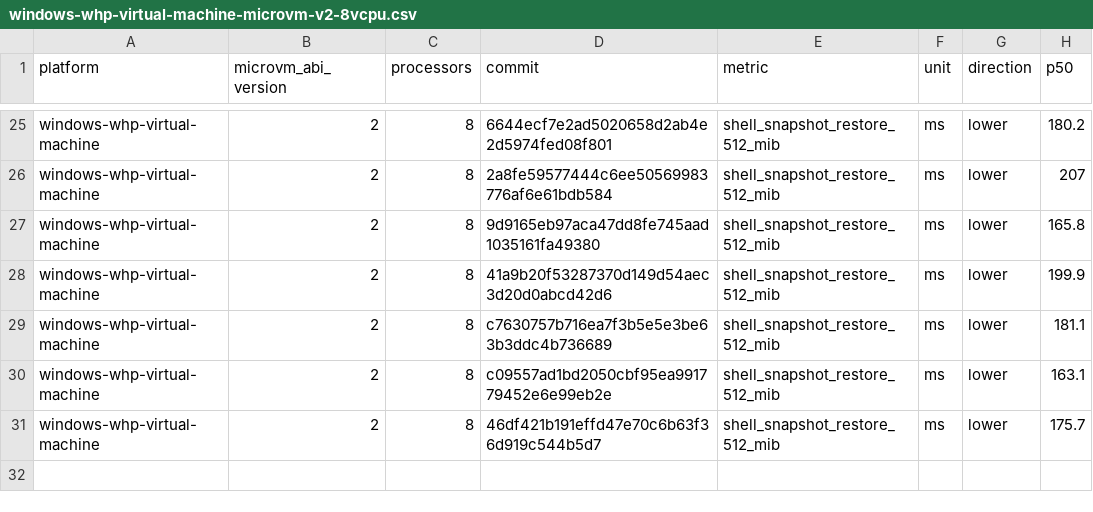
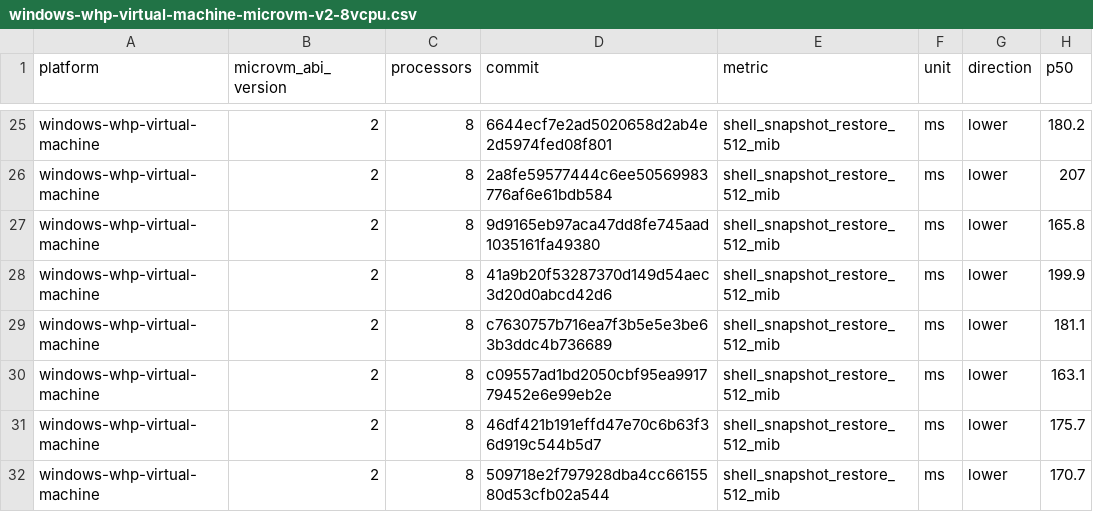
Before and after one commit to microsoft/nvx, a CSV file: data/windows-whp-virtual-machine-microvm-v2-8vcpu.csv, drawn as a sheet; only a part is shown, gaps mark what is left out.

```diff
--- a/data/windows-whp-virtual-machine-microvm-v2-8vcpu.csv
+++ b/data/windows-whp-virtual-machine-microvm-v2-8vcpu.csv
@@ -31 +31,2 @@ windows-whp-virtual-machine,2,8,c09557ad1bd2050cbf95ea991779452e6e99eb2e,shell_s
 windows-whp-virtual-machine,2,8,46df421b191effd47e70c6b63f36d919c544b5d7,shell_snapshot_restore_512_mib,ms,lower,175.7
+windows-whp-virtual-machine,2,8,509718e2f797928dba4cc6615580d53cfb02a544,shell_snapshot_restore_512_mib,ms,lower,170.7
```
Also changed, not shown: data/linux-kvm-virtual-machine-microvm-v2-1vcpu.csv, data/linux-mshv-virtual-machine-microvm-v2-1vcpu.csv, 9 other files.
